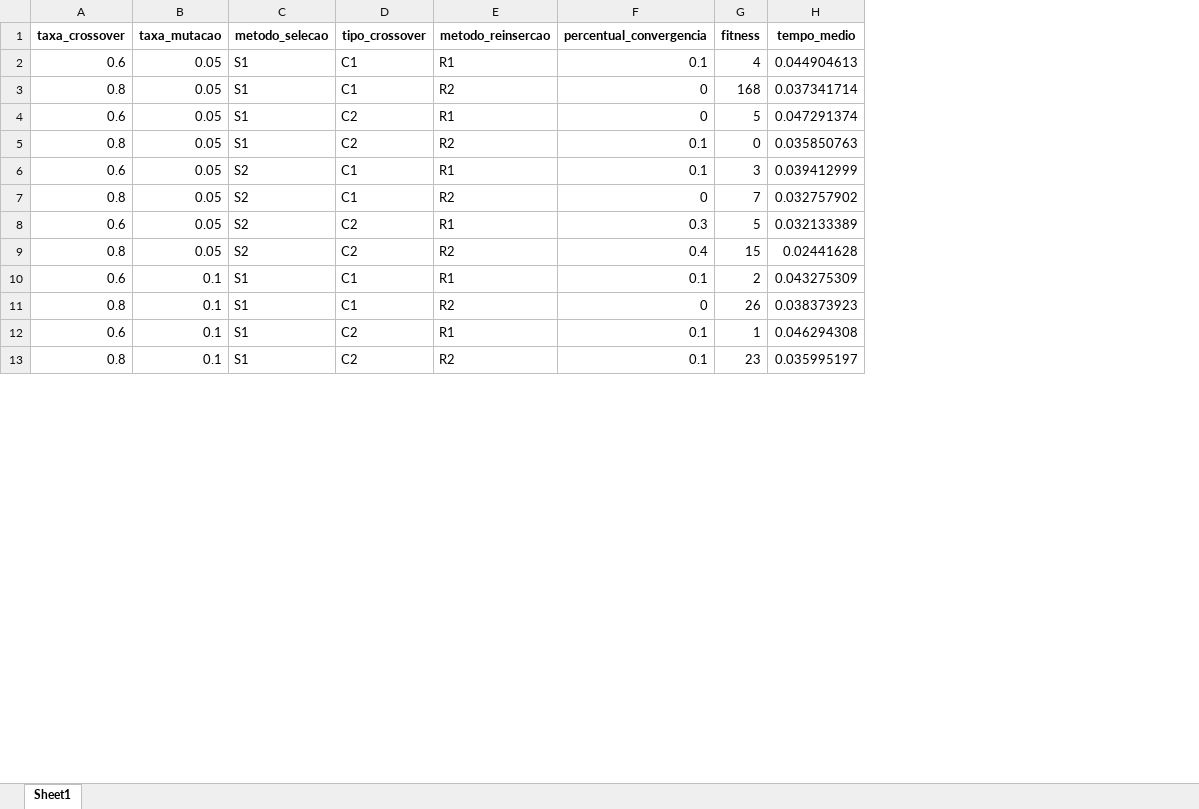
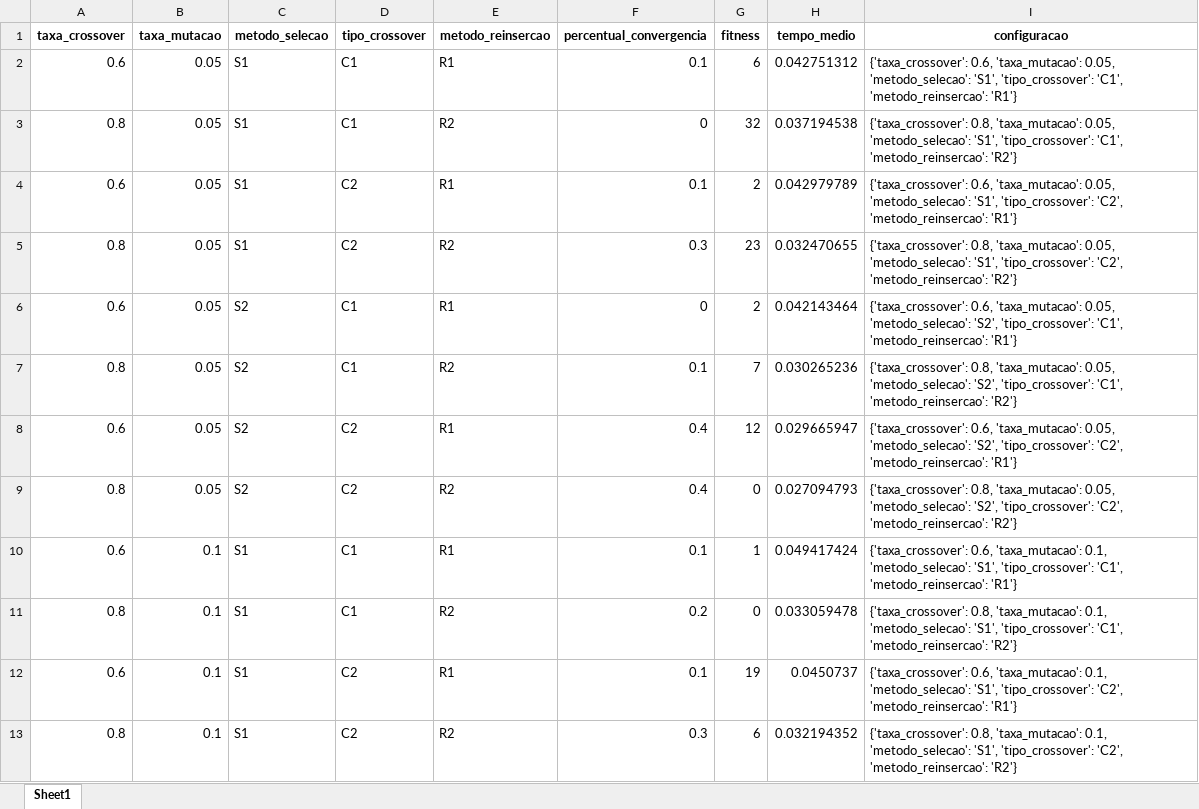
Before and after one commit to Gabrielcamargos28/ag_javascript, an Excel workbook: python/resultados_ag.xlsx, sheet Sheet1, drawn as a sheet; only a part is shown; values as stored, in another font and other column widths than the file's, no borders; the diff covers the shown part only; the diff names each change by its address in the sheet, - before the commit and + after, or states it on an @@ line.

```diff
--- a/python/resultados_ag.xlsx (sheet Sheet1)
+++ b/python/resultados_ag.xlsx (sheet Sheet1)
+column I (configuracao), rows 2-13: {'taxa_crossover': 0.6, 'taxa_mutacao': 0.05, 'metodo_selecao': 'S1', 'tipo_crossover': 'C1', 'metodo_reinsercao': 'R1'} | {'taxa_crossover': 0.8, 'taxa_mutacao': 0.05, 'metodo_selecao': 'S1', 'tipo_crossover': 'C1', 'metodo_reinsercao': 'R2'} | {'taxa_crossover': 0.6, 'taxa_mutacao': 0.05, 'metodo_selecao': 'S1', 'tipo_crossover': 'C2', 'metodo_reinsercao': 'R1'} | {'taxa_crossover': 0.8, 'taxa_mutacao': 0.05, 'metodo_selecao': 'S1', 'tipo_crossover': 'C2', 'metodo_reinsercao': 'R2'} | {'taxa_crossover': 0.6, 'taxa_mutacao': 0.05, 'metodo_selecao': 'S2', 'tipo_crossover': 'C1', 'metodo_reinsercao': 'R1'} | {'taxa_crossover': 0.8, 'taxa_mutacao': 0.05, 'metodo_selecao': 'S2', 'tipo_crossover': 'C1', 'metodo_reinsercao': 'R2'} | {'taxa_crossover': 0.6, 'taxa_mutacao': 0.05, 'metodo_selecao': 'S2', 'tipo_crossover': 'C2', 'metodo_reinsercao': 'R1'} | {'taxa_crossover': 0.8, 'taxa_mutacao': 0.05, 'metodo_selecao': 'S2', 'tipo_crossover': 'C2', 'metodo_reinsercao': 'R2'} | {'taxa_crossover': 0.6, 'taxa_mutacao': 0.1, 'metodo_selecao': 'S1', 'tipo_crossover': 'C1', 'metodo_reinsercao': 'R1'} | {'taxa_crossover': 0.8, 'taxa_mutacao': 0.1, 'metodo_selecao': 'S1', 'tipo_crossover': 'C1', 'metodo_reinsercao': 'R2'} | {'taxa_crossover': 0.6, 'taxa_mutacao': 0.1, 'metodo_selecao': 'S1', 'tipo_crossover': 'C2', 'metodo_reinsercao': 'R1'} | {'taxa_crossover': 0.8, 'taxa_mutacao': 0.1, 'metodo_selecao': 'S1', 'tipo_crossover': 'C2', 'metodo_reinsercao': 'R2'}
-G2 (fitness): 4
+G2 (fitness): 6
-H2 (tempo_medio): 0.044904613
+H2 (tempo_medio): 0.042751312
-G3 (fitness): 168
+G3 (fitness): 32
-H3 (tempo_medio): 0.037341714
+H3 (tempo_medio): 0.037194538
-F4 (percentual_convergencia): 0
+F4 (percentual_convergencia): 0.1
-G4 (fitness): 5
+G4 (fitness): 2
-H4 (tempo_medio): 0.047291374
+H4 (tempo_medio): 0.042979789
-F5 (percentual_convergencia): 0.1
+F5 (percentual_convergencia): 0.3
-G5 (fitness): 0
+G5 (fitness): 23
-H5 (tempo_medio): 0.035850763
+H5 (tempo_medio): 0.032470655
-F6 (percentual_convergencia): 0.1
+F6 (percentual_convergencia): 0
-G6 (fitness): 3
+G6 (fitness): 2
-H6 (tempo_medio): 0.039412999
+H6 (tempo_medio): 0.042143464
-F7 (percentual_convergencia): 0
+F7 (percentual_convergencia): 0.1
-H7 (tempo_medio): 0.032757902
+H7 (tempo_medio): 0.030265236
-F8 (percentual_convergencia): 0.3
+F8 (percentual_convergencia): 0.4
-G8 (fitness): 5
+G8 (fitness): 12
-H8 (tempo_medio): 0.032133389
+H8 (tempo_medio): 0.029665947
-G9 (fitness): 15
+G9 (fitness): 0
-H9 (tempo_medio): 0.02441628
+H9 (tempo_medio): 0.027094793
-G10 (fitness): 2
+G10 (fitness): 1
-H10 (tempo_medio): 0.043275309
+H10 (tempo_medio): 0.049417424
-F11 (percentual_convergencia): 0
+F11 (percentual_convergencia): 0.2
-G11 (fitness): 26
+G11 (fitness): 0
-H11 (tempo_medio): 0.038373923
+H11 (tempo_medio): 0.033059478
-G12 (fitness): 1
+G12 (fitness): 19
-H12 (tempo_medio): 0.046294308
+H12 (tempo_medio): 0.0450737
-F13 (percentual_convergencia): 0.1
+F13 (percentual_convergencia): 0.3
-G13 (fitness): 23
+G13 (fitness): 6
-H13 (tempo_medio): 0.035995197
+H13 (tempo_medio): 0.032194352
```
Also changed, not shown: 54 edited cells elsewhere in this sheet, 4 other files.
